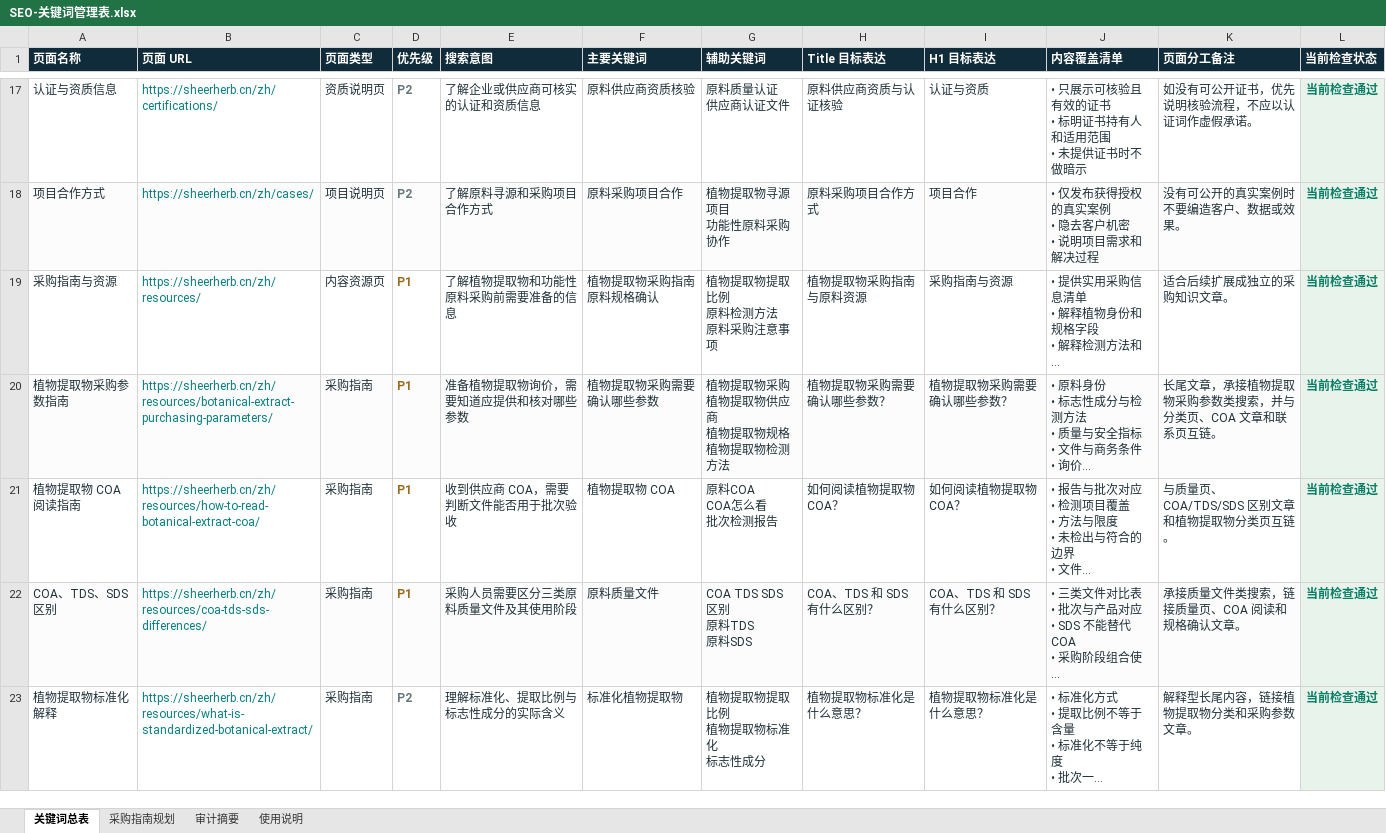
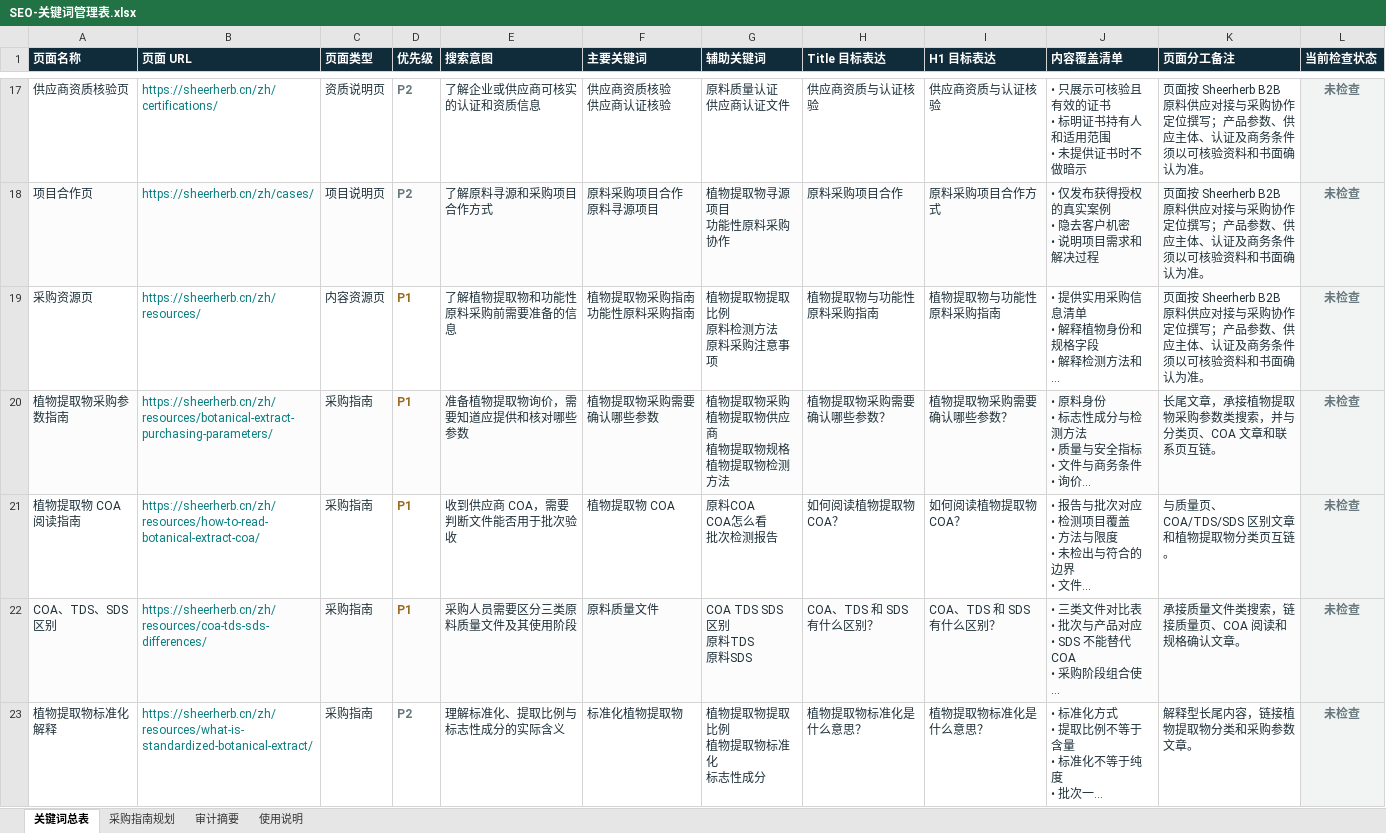
Before and after one commit to zhanzhu-ming/my-astro-site, an Excel workbook: SEO-关键词管理表.xlsx, sheet 关键词总表, drawn as a sheet; only a part is shown, gaps mark what is left out; long unchanged cells end in …; values as stored, in another font and other column widths than the file's, no borders; ↵ is a line break in a cell; the diff covers the shown part only; the diff names each change by its address in the sheet, - before the commit and + after, or states it on an @@ line.

```diff
--- a/SEO-关键词管理表.xlsx (sheet 关键词总表)
+++ b/SEO-关键词管理表.xlsx (sheet 关键词总表)
-A17 (页面名称): 认证与资质信息
+A17 (页面名称): 供应商资质核验页
-F17 (主要关键词): 原料供应商资质核验
+F17 (主要关键词): 供应商资质核验 ↵ 供应商认证核验
-H17 (Title 目标表达): 原料供应商资质与认证核验
+H17 (Title 目标表达): 供应商资质与认证核验
-I17 (H1 目标表达): 认证与资质
+I17 (H1 目标表达): 供应商资质与认证核验
-K17 (页面分工备注): 如没有可公开证书，优先说明核验流程，不应以认证词作虚假承诺。
+K17 (页面分工备注): 页面按 Sheerherb B2B 原料供应对接与采购协作定位撰写；产品参数、供应主体、认证及商务条件须以可核验资料和书面确认为准。
-L17:L23 (当前检查状态): 当前检查通过
+L17:L23 (当前检查状态): 未检查
-L17:L23 text colour: #087E63
+L17:L23 text colour: #66777D
-A18 (页面名称): 项目合作方式
+A18 (页面名称): 项目合作页
-F18 (主要关键词): 原料采购项目合作
+F18 (主要关键词): 原料采购项目合作 ↵ 原料寻源项目
-H18 (Title 目标表达): 原料采购项目合作方式
+H18 (Title 目标表达): 原料采购项目合作
-I18 (H1 目标表达): 项目合作
+I18 (H1 目标表达): 原料采购项目合作方式
-K18 (页面分工备注): 没有可公开的真实案例时不要编造客户、数据或效果。
+K18 (页面分工备注): 页面按 Sheerherb B2B 原料供应对接与采购协作定位撰写；产品参数、供应主体、认证及商务条件须以可核验资料和书面确认为准。
-A19 (页面名称): 采购指南与资源
+A19 (页面名称): 采购资源页
-F19 (主要关键词): 植物提取物采购指南 ↵ 原料规格确认
+F19 (主要关键词): 植物提取物采购指南 ↵ 功能性原料采购指南
-H19 (Title 目标表达): 植物提取物采购指南与原料资源
+H19 (Title 目标表达): 植物提取物与功能性原料采购指南
-I19 (H1 目标表达): 采购指南与资源
+I19 (H1 目标表达): 植物提取物与功能性原料采购指南
-K19 (页面分工备注): 适合后续扩展成独立的采购知识文章。
+K19 (页面分工备注): 页面按 Sheerherb B2B 原料供应对接与采购协作定位撰写；产品参数、供应主体、认证及商务条件须以可核验资料和书面确认为准。
```
Also changed, not shown: 8 removed rows, 94 edited cells and cell formats elsewhere in this sheet, sheet 审计摘要, 16 other files.
